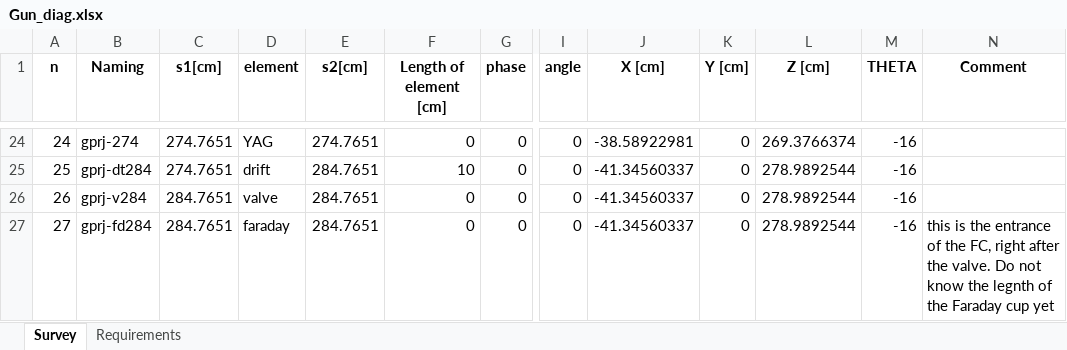
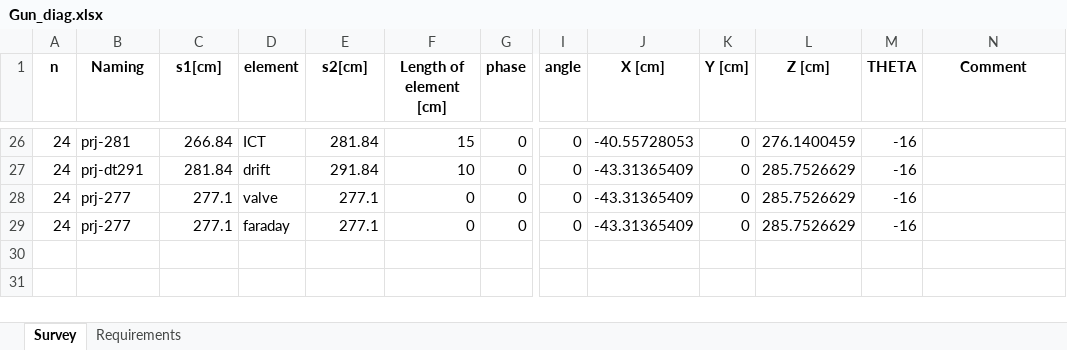
Before and after one commit to eicorg/einlattices, an Excel workbook: Preinjector/toengineer/Gun_diag.xlsx, sheet Survey, drawn as a sheet; only a part is shown, gaps mark what is left out; values as stored, in another font and other column widths than the file's, no borders; addresses are those after the commit; the diff covers the shown part only; the diff names each change by its address in the sheet, - before the commit and + after, or states it on an @@ line.

```diff
--- a/Preinjector/toengineer/Gun_diag.xlsx (sheet Survey)
+++ b/Preinjector/toengineer/Gun_diag.xlsx (sheet Survey)
-B26 (Naming): gprj-274
+B26 (Naming): prj-281
-C26 (s1[cm]): 274.7651
+C26 (s1[cm]): 266.84
-D26 (element): YAG
+D26 (element): ICT
-E26 (s2[cm]): 274.7651
+E26 (s2[cm]): 281.84
-F26 (Length of element [cm]): 0
+F26 (Length of element [cm]): 15
-J26 (X [cm]): -38.58922981
+J26 (X [cm]): -40.55728053
-L26 (Z [cm]): 269.3766374
+L26 (Z [cm]): 276.1400459
-A27 (n): 25
+A27 (n): 24
-B27 (Naming): gprj-dt284
+B27 (Naming): prj-dt291
-C27 (s1[cm]): 274.7651
+C27 (s1[cm]): 281.84
-E27 (s2[cm]): 284.7651
+E27 (s2[cm]): 291.84
-J27:J29 (X [cm]): -41.34560337
+J27:J29 (X [cm]): -43.31365409
-L27:L29 (Z [cm]): 278.9892544
+L27:L29 (Z [cm]): 285.7526629
-A28 (n): 26
+A28 (n): 24
-B28 (Naming): gprj-v284
+B28 (Naming): prj-277
-C28:C29 (s1[cm]): 284.7651
+C28:C29 (s1[cm]): 277.1
-E28:E29 (s2[cm]): 284.7651
+E28:E29 (s2[cm]): 277.1
-A29 (n): 27
+A29 (n): 24
-B29 (Naming): gprj-fd284
+B29 (Naming): prj-277
-N29 (Comment): this is the entrance of the FC, right after the valve. Do not know the legnth of the Faraday cup yet
+N29 (Comment): (empty)
```
Also changed, not shown: 2 added rows and 61 edited cells elsewhere in this sheet, 3 other files.
